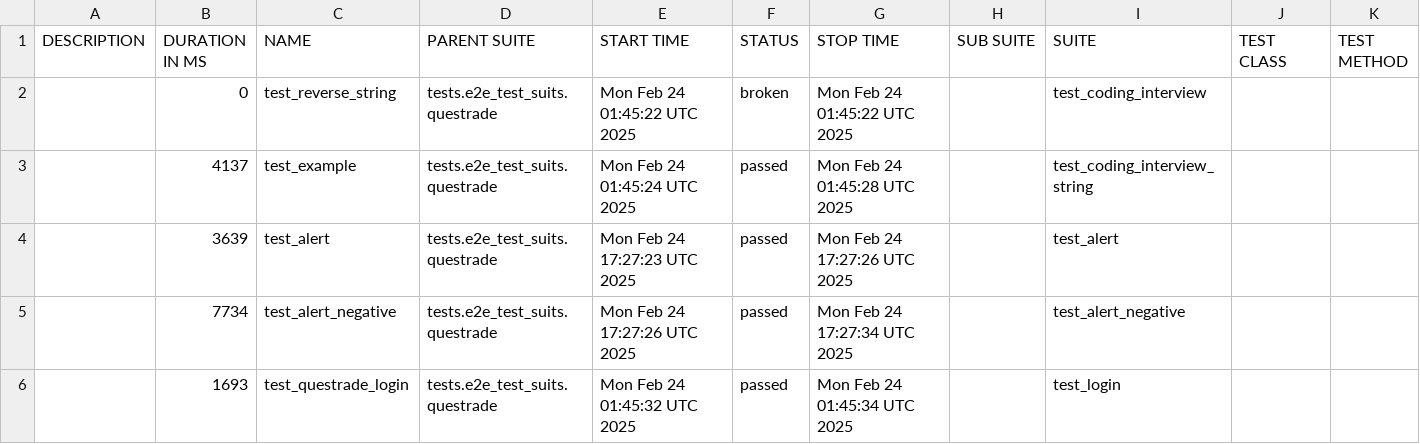
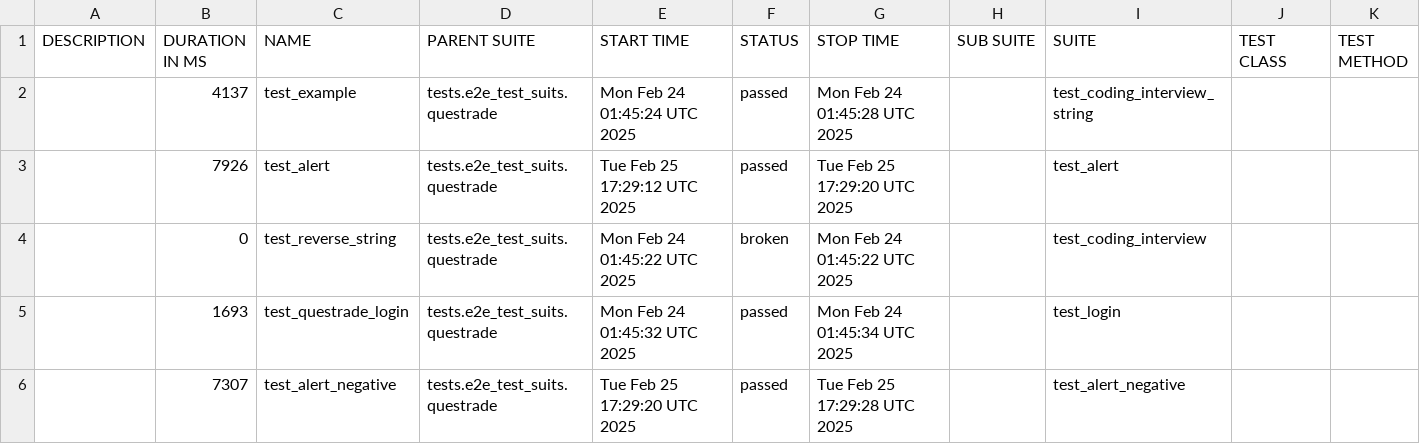
Before and after one commit to dakai-wei/interview, a CSV file: data/suites.csv, drawn as a sheet.

```diff
--- a/data/suites.csv
+++ b/data/suites.csv
@@ -1,6 +1,6 @@
 "DESCRIPTION","DURATION IN MS","NAME","PARENT SUITE","START TIME","STATUS","STOP TIME","SUB SUITE","SUITE","TEST CLASS","TEST METHOD"
+"","4137","test_example","tests.e2e_test_suits.questrade","Mon Feb 24 01:45:24 UTC 2025","passed","Mon Feb 24 01:45:28 UTC 2025","","test_coding_interview_string","",""
+"","7926","test_alert","tests.e2e_test_suits.questrade","Tue Feb 25 17:29:12 UTC 2025","passed","Tue Feb 25 17:29:20 UTC 2025","","test_alert","",""
 "","0","test_reverse_string","tests.e2e_test_suits.questrade","Mon Feb 24 01:45:22 UTC 2025","broken","Mon Feb 24 01:45:22 UTC 2025","","test_coding_interview","",""
-"","4137","test_example","tests.e2e_test_suits.questrade","Mon Feb 24 01:45:24 UTC 2025","passed","Mon Feb 24 01:45:28 UTC 2025","","test_coding_interview_string","",""
-"","3639","test_alert","tests.e2e_test_suits.questrade","Mon Feb 24 17:27:23 UTC 2025","passed","Mon Feb 24 17:27:26 UTC 2025","","test_alert","",""
-"","7734","test_alert_negative","tests.e2e_test_suits.questrade","Mon Feb 24 17:27:26 UTC 2025","passed","Mon Feb 24 17:27:34 UTC 2025","","test_alert_negative","",""
 "","1693","test_questrade_login","tests.e2e_test_suits.questrade","Mon Feb 24 01:45:32 UTC 2025","passed","Mon Feb 24 01:45:34 UTC 2025","","test_login","",""
+"","7307","test_alert_negative","tests.e2e_test_suits.questrade","Tue Feb 25 17:29:20 UTC 2025","passed","Tue Feb 25 17:29:28 UTC 2025","","test_alert_negative","",""
```
Also changed, not shown: 35 other files.
